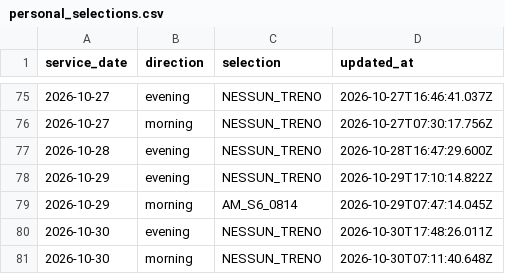
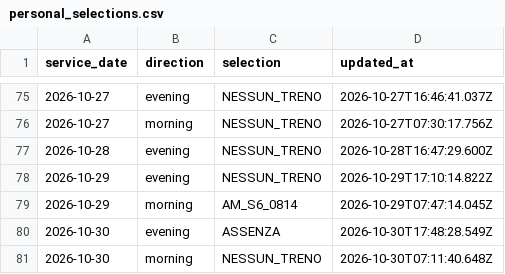
Before and after one commit to alex1982mi/ritardi-trenord-dashboard, a CSV file: data/personal_selections.csv, drawn as a sheet; only a part is shown, gaps mark what is left out.

Commit message:
Aggiorna selezione personale 2026-10-30 evening

```diff
--- a/data/personal_selections.csv
+++ b/data/personal_selections.csv
@@ -79,3 +79,3 @@ service_date,direction,selection,updated_at
 "2026-10-29","morning","AM_S6_0814","2026-10-29T07:47:14.045Z"
-"2026-10-30","evening","NESSUN_TRENO","2026-10-30T17:48:26.011Z"
+"2026-10-30","evening","ASSENZA","2026-10-30T17:48:28.549Z"
 "2026-10-30","morning","NESSUN_TRENO","2026-10-30T07:11:40.648Z"
```
